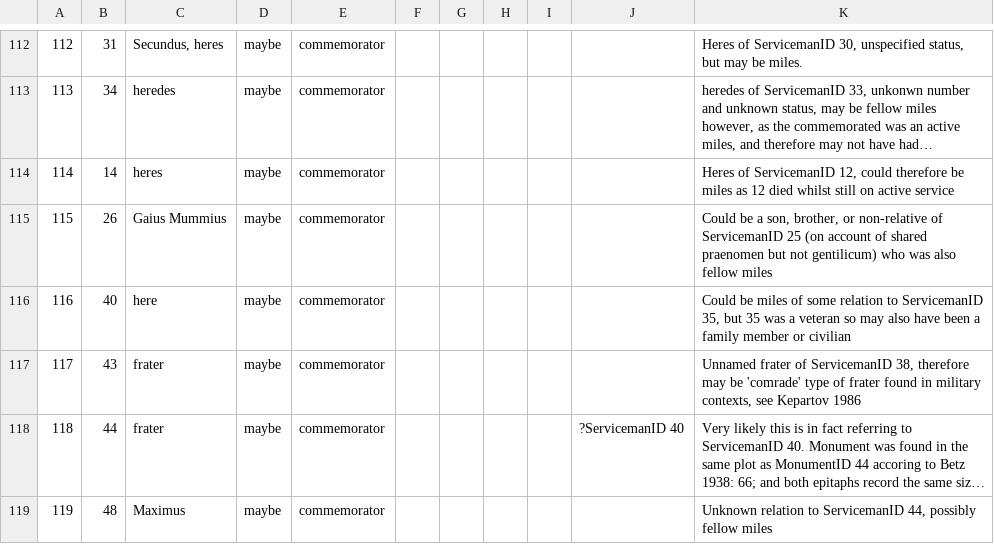
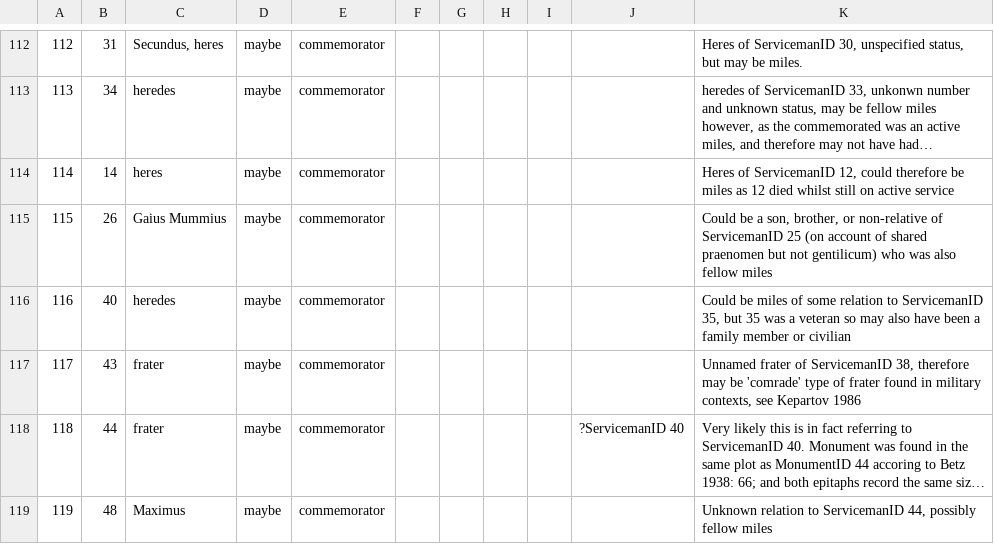
Before and after one commit to EwanSC/BromansCoopey, a CSV file: LegioServicemen.csv, drawn as a sheet; only a part is shown, gaps mark what is left out; long unchanged cells end in ….

Commit message:
Data editing
small entry change to serviceman ID 116

```diff
--- a/LegioServicemen.csv
+++ b/LegioServicemen.csv
@@ -115,3 +115,3 @@
 115,26,Gaius Mummius,maybe,commemorator,,,,,,"Could be a son, brother, or non-relative of ServicemanID 25 (on account of shared praenomen but not gentilicum) who was also fellow miles"
-116,40,here,maybe,commemorator,,,,,,"Could be miles of some relation to ServicemanID 35, but 35 was a veteran so may also have been a family member or civilian"
+116,40,heredes,maybe,commemorator,,,,,,"Could be miles of some relation to ServicemanID 35, but 35 was a veteran so may also have been a family member or civilian"
 117,43,frater,maybe,commemorator,,,,,,"Unnamed frater of ServicemanID 38, therefore may be 'comrade' type of frater found in military contexts, see Kepartov 1986"
```
Also changed, not shown: 1 other file.
